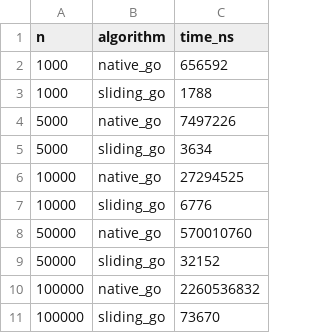
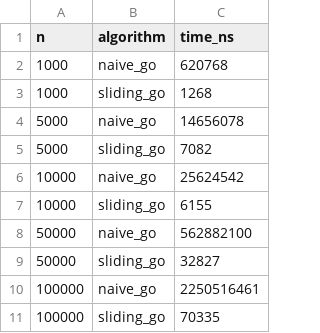
Before and after one commit to JuniorPaula/sliding-window-experiments, a CSV file: data/go_results.csv, drawn as a sheet.

Commit message:
Update algorithm labels in benchmark results to use 'naive_go' instead of 'native_go'

```diff
--- a/data/go_results.csv
+++ b/data/go_results.csv
@@ -1,11 +1,11 @@
 n,algorithm,time_ns
-1000,native_go,656592
-1000,sliding_go,1788
-5000,native_go,7497226
-5000,sliding_go,3634
-10000,native_go,27294525
-10000,sliding_go,6776
-50000,native_go,570010760
-50000,sliding_go,32152
-100000,native_go,2260536832
-100000,sliding_go,73670
+1000,naive_go,620768
+1000,sliding_go,1268
+5000,naive_go,14656078
+5000,sliding_go,7082
+10000,naive_go,25624542
+10000,sliding_go,6155
+50000,naive_go,562882100
+50000,sliding_go,32827
+100000,naive_go,2250516461
+100000,sliding_go,70335
```
Also changed, not shown: 1 other file.
